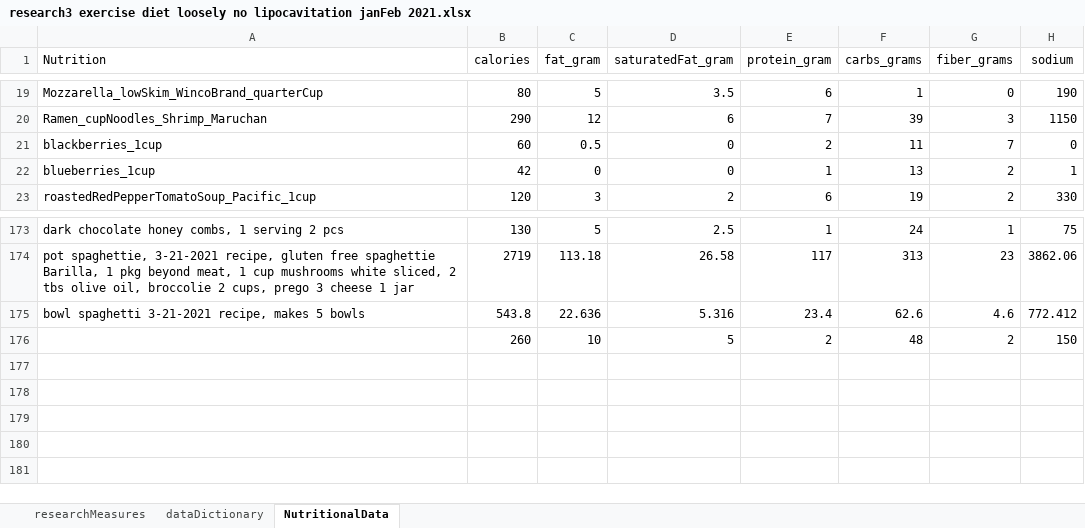
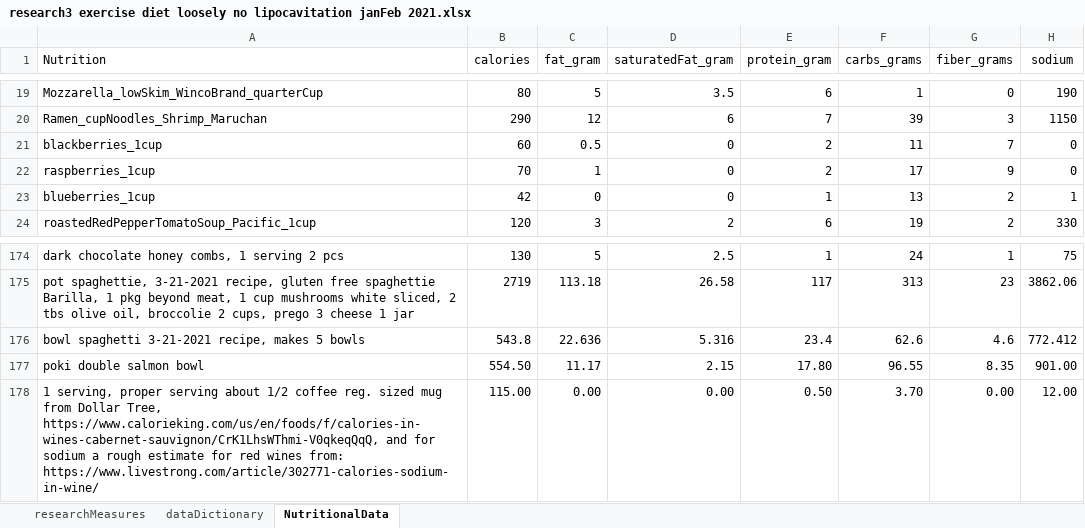
Before and after one commit to JanJanJan2018/lipocavitation-dieting-exercise-21-day-research, an Excel workbook: research3 exercise diet loosely no lipocavitation janFeb 2021.xlsx, sheet NutritionalData, drawn as a sheet; only a part is shown, gaps mark what is left out; values as stored, in another font and other column widths than the file's, no borders; 1 other sheet too large or unreadable and not compared; removed rows and columns are numbered as before the commit, all else as after; the diff names each change by its address in the sheet, - before the commit and + after, or states it on an @@ line.

```diff
--- a/research3 exercise diet loosely no lipocavitation janFeb 2021.xlsx (sheet NutritionalData)
+++ b/research3 exercise diet loosely no lipocavitation janFeb 2021.xlsx (sheet NutritionalData)
+row 22: raspberries_1cup | 70 | 1 | 0 | 2 | 17 | 9 | 0
-row 176:  | 260 | 10 | 5 | 2 | 48 | 2 | 150
+row 177: poki double salmon bowl | 554.50 | 11.17 | 2.15 | 17.80 | 96.55 | 8.35 | 901.00
+row 178: 1 serving, proper serving about 1/2 coffee reg. sized mug from Dollar Tree, https://www.calorieking.com/us/en/foods/f/calories-in-wines-cabernet-sauvignon/CrK1LhsWThmi-V0qkeqQqQ, and for sodium a rough estimate for red wines from: https://www.livestrong.com/article/302771-calories-sodium-in-wine/ | 115.00 | 0.00 | 0.00 | 0.50 | 3.70 | 0.00 | 12.00
```
Also changed, not shown: sheet researchMeasures, formulas that keep their value.
